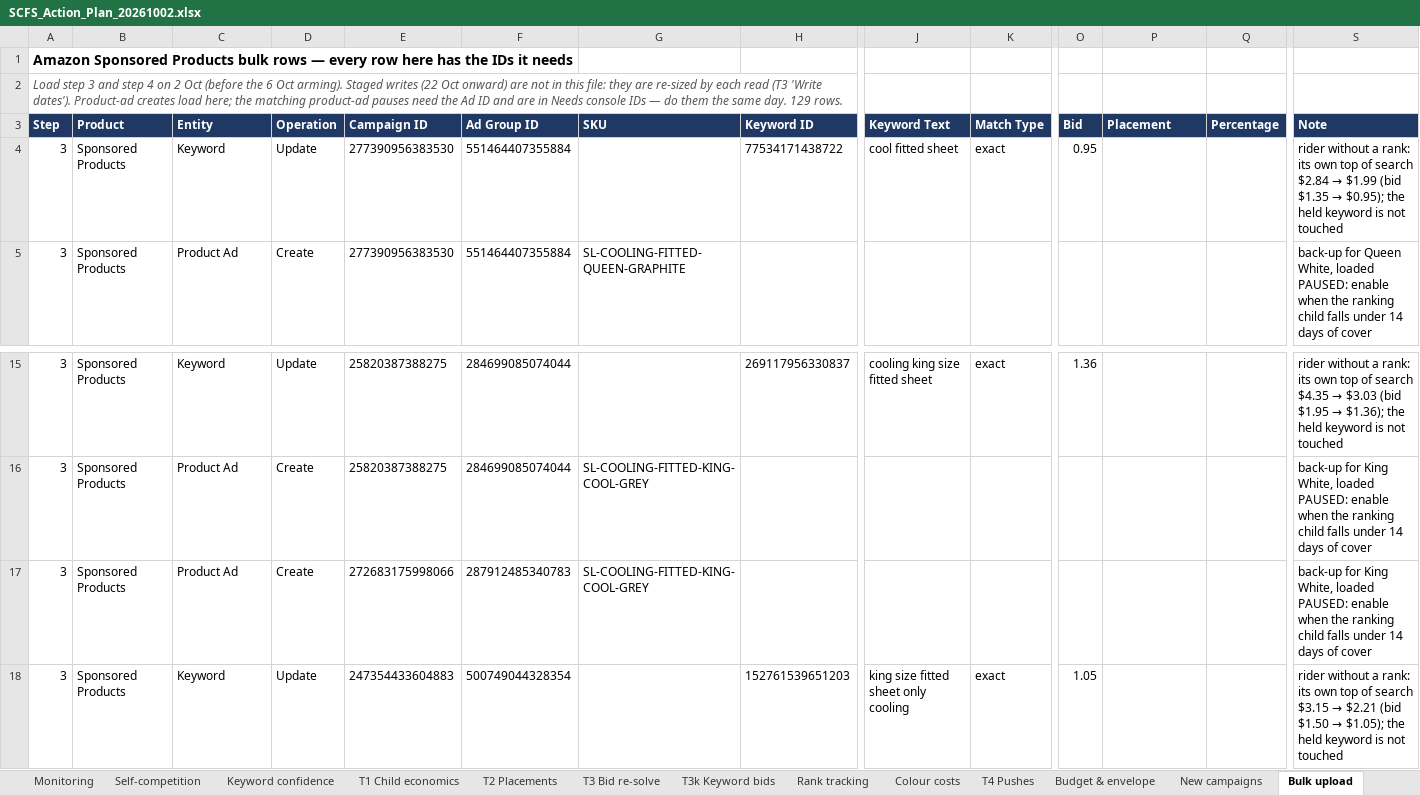
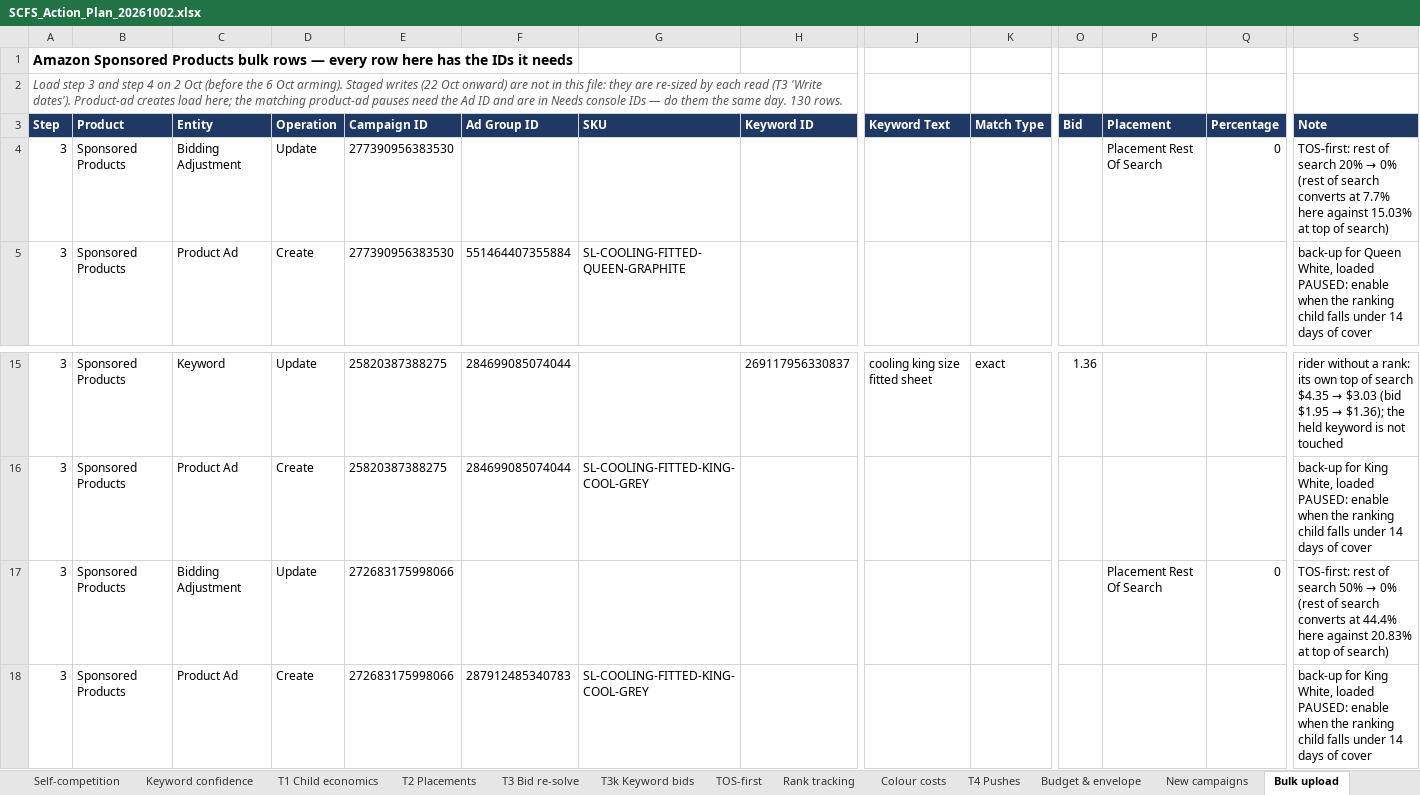
Before and after one commit to zarlish-web/PPC-Audit-, an Excel workbook: reviews/SCFS-20260929/SCFS_Action_Plan_20261002.xlsx, sheet Bulk upload, drawn as a sheet; only a part is shown, gaps mark what is left out; the shorter side is filled out with more unchanged rows; values as stored, in another font and other column widths than the file's, no borders; rows hold the shown columns only; the diff names each change by its address in the sheet, - before the commit and + after, or states it on an @@ line.

```diff
--- a/reviews/SCFS-20260929/SCFS_Action_Plan_20261002.xlsx (sheet Bulk upload)
+++ b/reviews/SCFS-20260929/SCFS_Action_Plan_20261002.xlsx (sheet Bulk upload)
+sheet tab: TOS-first
-A2 (Step): …same day. 129 rows.
+A2 (Step): …same day. 130 rows.
-C4 (Entity): Keyword
+C4 (Entity): Bidding Adjustment
-F4 (Ad Group ID): 551464407355884
+F4 (Ad Group ID): (empty)
-H4 (Keyword ID): 77534171438722
+H4 (Keyword ID): (empty)
-J4 (Keyword Text): cool fitted sheet
+J4 (Keyword Text): (empty)
-K4 (Match Type): exact
+K4 (Match Type): (empty)
-O4 (Bid): 0.95
+O4 (Bid): (empty)
-P4 (Placement): (empty)
+P4 (Placement): Placement Rest Of Search
-Q4 (Percentage): (empty)
+Q4 (Percentage): 0
@@ S4 (Note): rider without a rank: its own top of search $2.84 → $1.99 (bid $1.35 → $0.95); the held keyword is not touched → TOS-first: rest of search 20% → 0% (rest of search converts at 7.7% here against 15.03% at top of search) @@
+row 17: 3 | Sponsored Products | Bidding Adjustment | Update | 272683175998066 |  |  |  |  |  |  | Placement Rest Of Search | 0 | TOS-first: rest of search 50% → 0% (rest of search converts at 44.4% here against 20.83% at top of search)
```
Also changed, not shown: sheet Action list, sheet E Financials, sheet T3 Bid re-solve, sheet Budget & envelope, sheet E Checks, sheet Summary, 6 more sheets, 1 other file.
